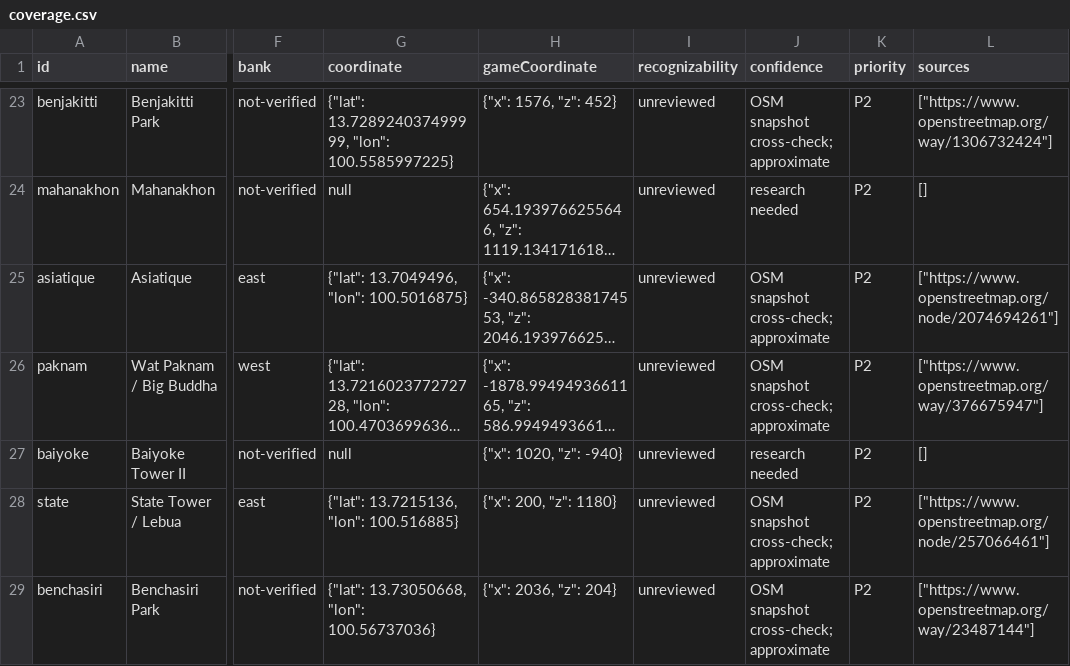
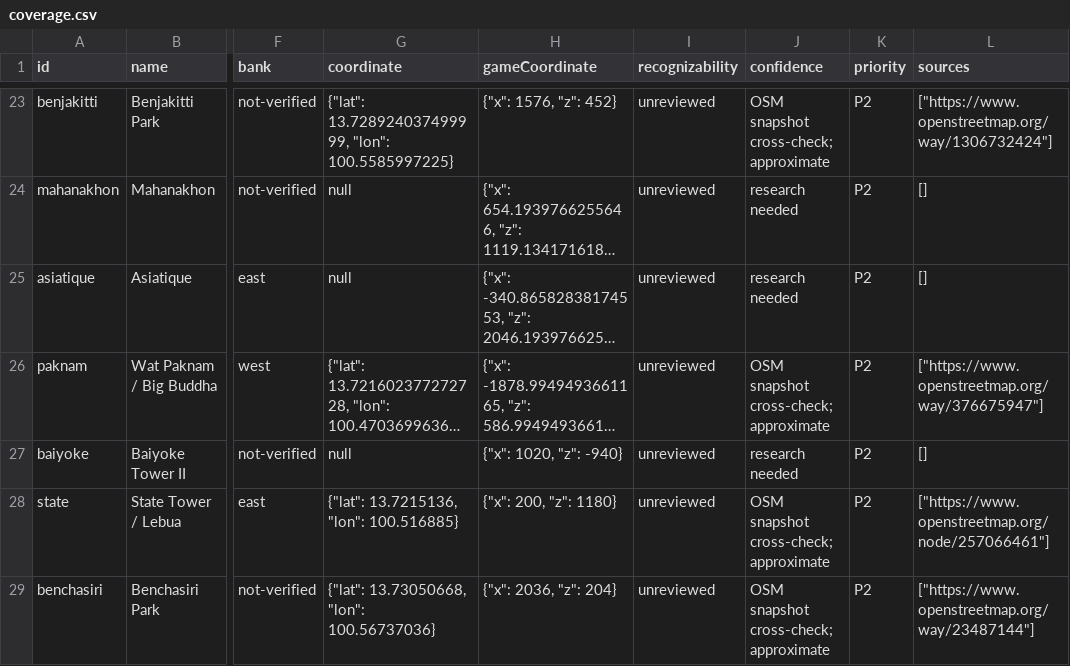
Before and after one commit to sunsetseast/TukTukRushBangkok, a CSV file: docs/qa/world-blueprint/coverage.csv, drawn as a sheet; only a part is shown, gaps mark what is left out; long unchanged cells end in …; the diff covers the shown part only; the diff names each change by its address in the sheet, - before the commit and + after, or states it on an @@ line.

Commit message:
Reject ambiguous geographic source matches and validate actual inspection camera poses

```diff
--- a/docs/qa/world-blueprint/coverage.csv
+++ b/docs/qa/world-blueprint/coverage.csv
-G25 (coordinate): {"lat": 13.7049496, "lon": 100.5016875}
+G25 (coordinate): null
-J25 (confidence): OSM snapshot cross-check; approximate
+J25 (confidence): research needed
-L25 (sources): ["https://www.openstreetmap.org/node/2074694261"]
+L25 (sources): []
```
Also changed, not shown: 39 edited cells elsewhere in this file, 14 other files.
